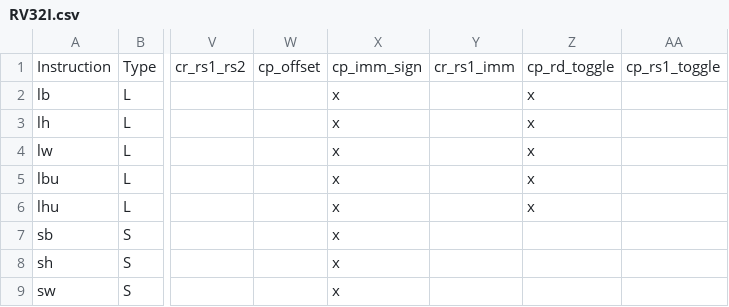
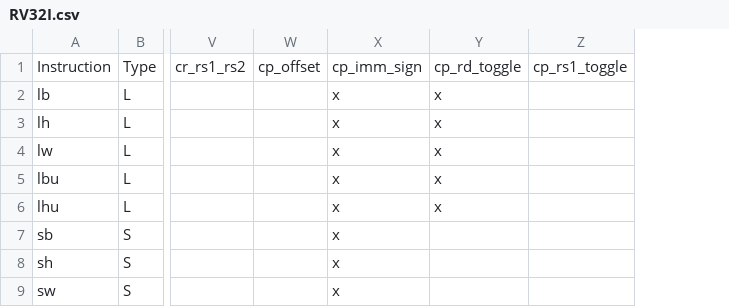
Before and after one commit to openhwgroup/cvw-arch-verif, a CSV file: testplans/RV32I.csv, drawn as a sheet; only a part is shown, gaps mark what is left out; the diff names each change by its address in the sheet, - before the commit and + after, or states it on an @@ line.

```diff
--- a/testplans/RV32I.csv
+++ b/testplans/RV32I.csv
-column Y, row 1: cr_rs1_imm
```
Also changed, not shown: testplans/RV32D.csv, testplans/RV32Zfh.csv, 35 other files.
